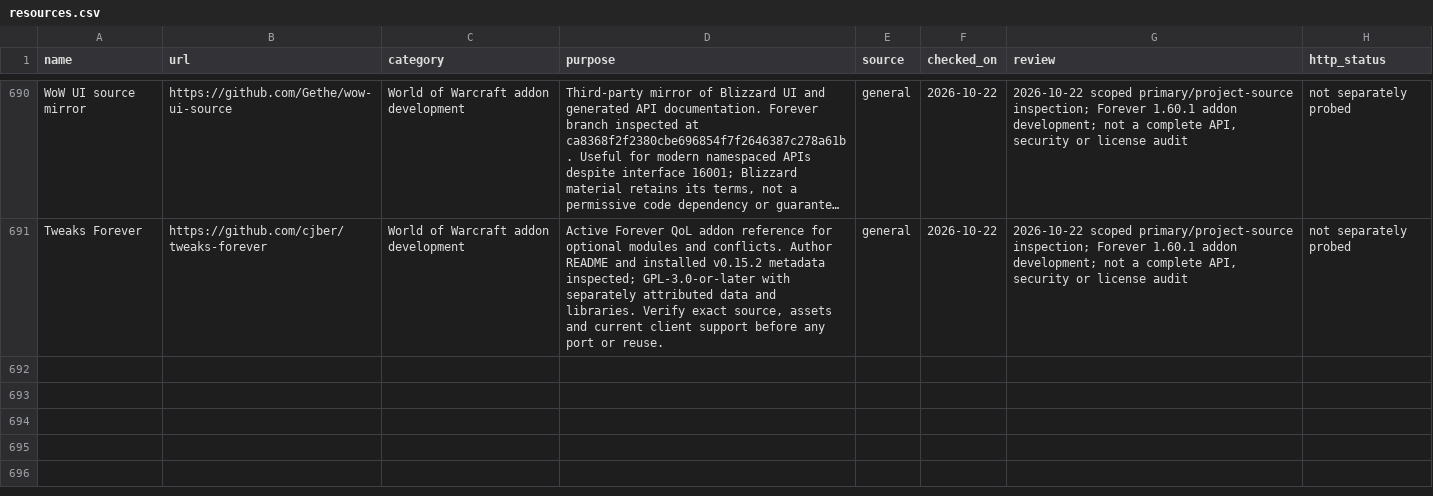
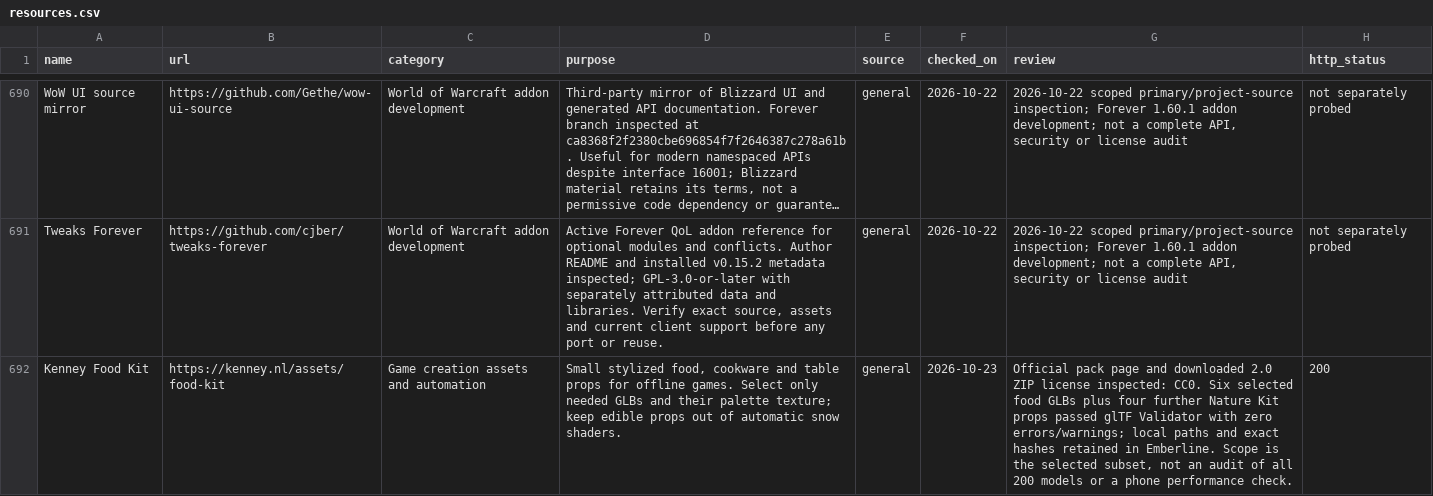
Before and after one commit to SeanShaffer88/ForAI, a CSV file: resources.csv, drawn as a sheet; only a part is shown, gaps mark what is left out; long unchanged cells end in …; the diff names each change by its address in the sheet, - before the commit and + after, or states it on an @@ line.

Commit message:
Add verified Kenney food props for offline games

```diff
--- a/resources.csv
+++ b/resources.csv
+row 692: Kenney Food Kit | https://kenney.nl/assets/food-kit | Game creation assets and automation | Small stylized food, cookware and table props for offline games. Select only needed GLBs and their palette texture; keep edible props out of automatic snow shaders. | general | 2026-10-23 | Official pack page and downloaded 2.0 ZIP license inspected: CC0. Six selected food GLBs plus four further Nature Kit props passed glTF Validator with zero errors/warnings; local paths and exact hashes retained in Emberline. Scope is the selected subset, not an audit of all 200 models or a phone performance check. | 200
```
Also changed, not shown: 5 other files.
